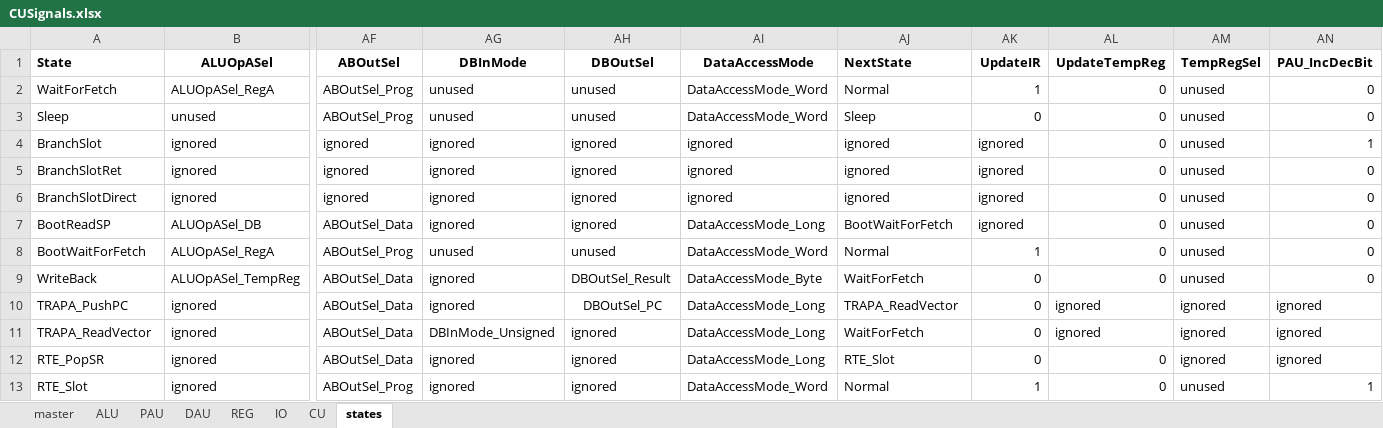
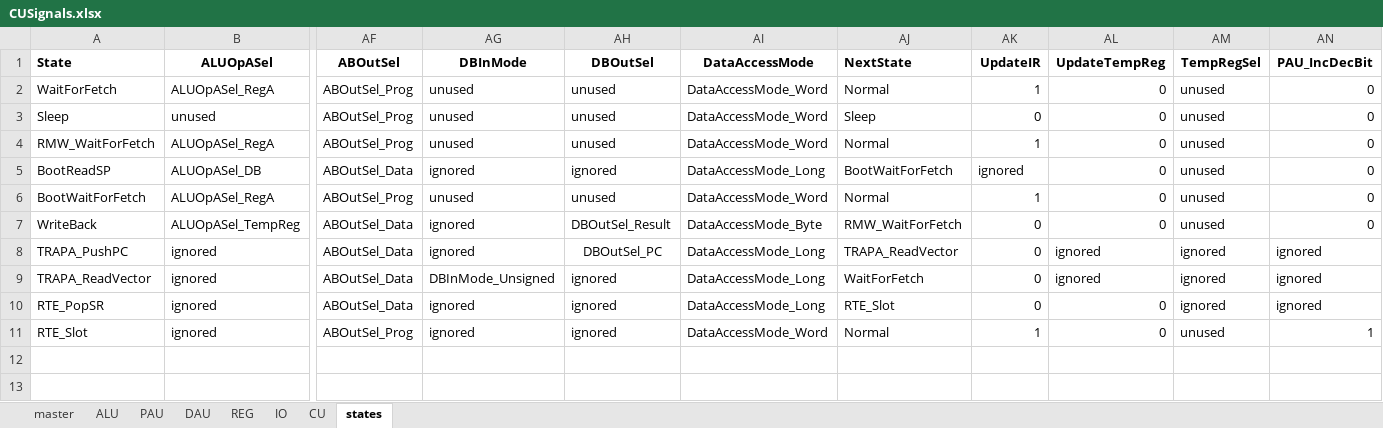
Before and after one commit to garrettknuf/EE188, an Excel workbook: HW3/autogen/CUSignals.xlsx, sheet states, drawn as a sheet; only a part is shown, gaps mark what is left out; values as stored, in another font and other column widths than the file's, no borders; table styles not drawn; removed rows and columns are numbered as before the commit, all else as after; rows hold the shown columns only; the diff names each change by its address in the sheet, - before the commit and + after, or states it on an @@ line.

```diff
--- a/HW3/autogen/CUSignals.xlsx (sheet states)
+++ b/HW3/autogen/CUSignals.xlsx (sheet states)
-row 4: BranchSlot | ignored | ignored | ignored | ignored | ignored | ignored | ignored | 0 | unused | 1
-row 5: BranchSlotRet | ignored | ignored | ignored | ignored | ignored | ignored | ignored | 0 | unused | 0
-row 6: BranchSlotDirect | ignored | ignored | ignored | ignored | ignored | ignored | ignored | 0 | unused | 0
+row 4: RMW_WaitForFetch | ALUOpASel_RegA | ABOutSel_Prog | unused | unused | DataAccessMode_Word | Normal | 1 | 0 | unused | 0
-AJ7 (NextState): WaitForFetch
+AJ7 (NextState): RMW_WaitForFetch
```
Also changed, not shown: sheet master, sheet PAU, sheet CU, 18 other files.
